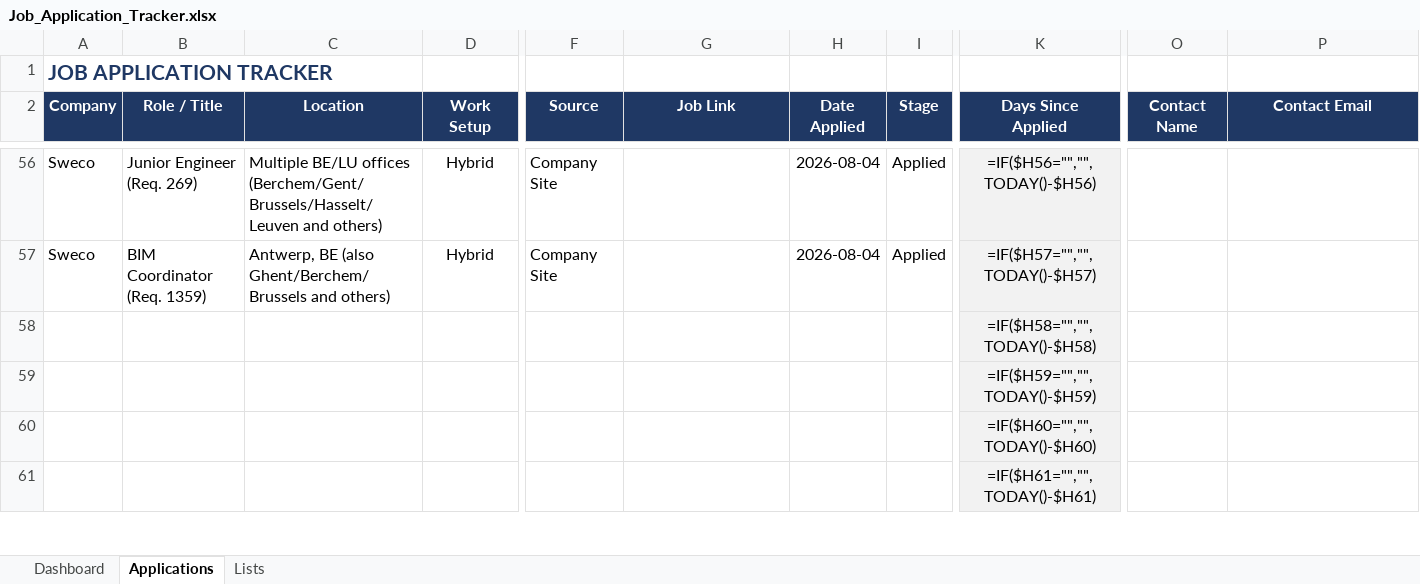
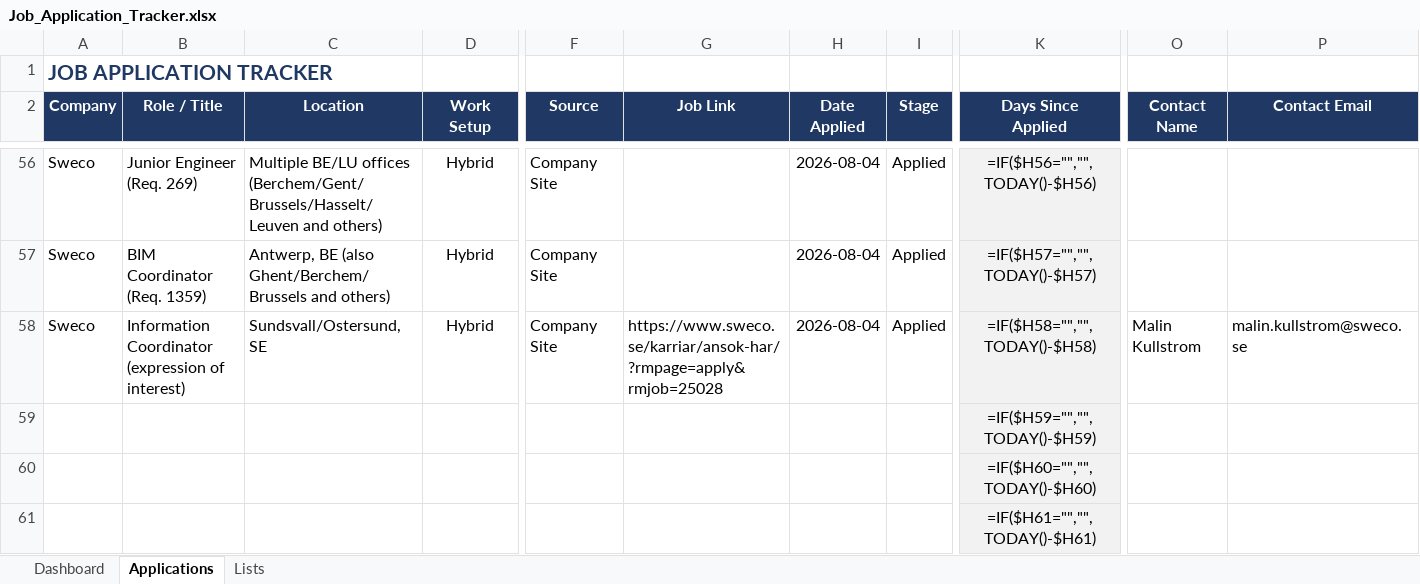
Before and after one commit to alfarseniko/resume_masters_bim, an Excel workbook: Job_Application_Tracker.xlsx, sheet Applications, drawn as a sheet; only a part is shown, gaps mark what is left out; values as stored, in another font and other column widths than the file's, no borders; formulas without a stored value are shown as written; conditional formats not drawn; removed rows and columns are numbered as before the commit, all else as after; rows hold the shown columns only; the diff names each change by its address in the sheet, - before the commit and + after, or states it on an @@ line.

Commit message:
Add Sweco Sweden Information Coordinator row to Job Application Tracker

```diff
--- a/Job_Application_Tracker.xlsx (sheet Applications)
+++ b/Job_Application_Tracker.xlsx (sheet Applications)
-row 58:  |  |  |  |  |  |  |  | =IF($H58="","",TODAY()-$H58)
+row 58: Sweco | Information Coordinator (expression of interest) | Sundsvall/Ostersund, SE | Hybrid | Company Site | https://www.sweco.se/karriar/ansok-har/?rmpage=apply&rmjob=25028 | 2026-08-04 | Applied | =IF($H58="","",TODAY()-$H58) | Malin Kullstrom | malin.kullstrom@sweco.se
```
